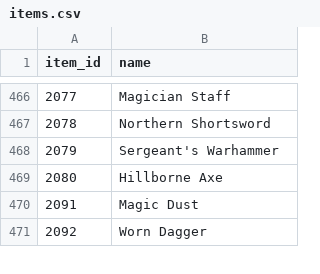
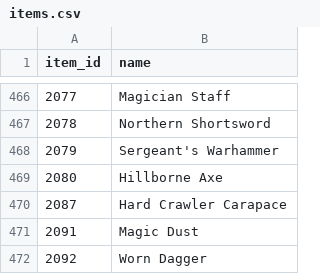
Before and after one commit to svallance2600-design/wow-ah, a CSV file: data/items.csv, drawn as a sheet; only a part is shown, gaps mark what is left out.

```diff
--- a/data/items.csv
+++ b/data/items.csv
@@ -469,2 +469,3 @@ item_id,name
 2080,Hillborne Axe
+2087,Hard Crawler Carapace
 2091,Magic Dust
```
Also changed, not shown: 1 other file.
